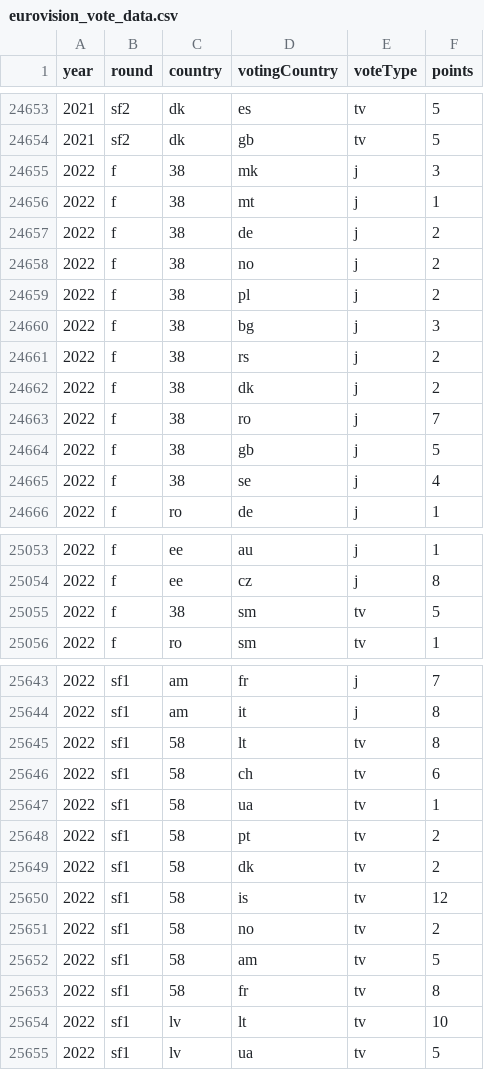
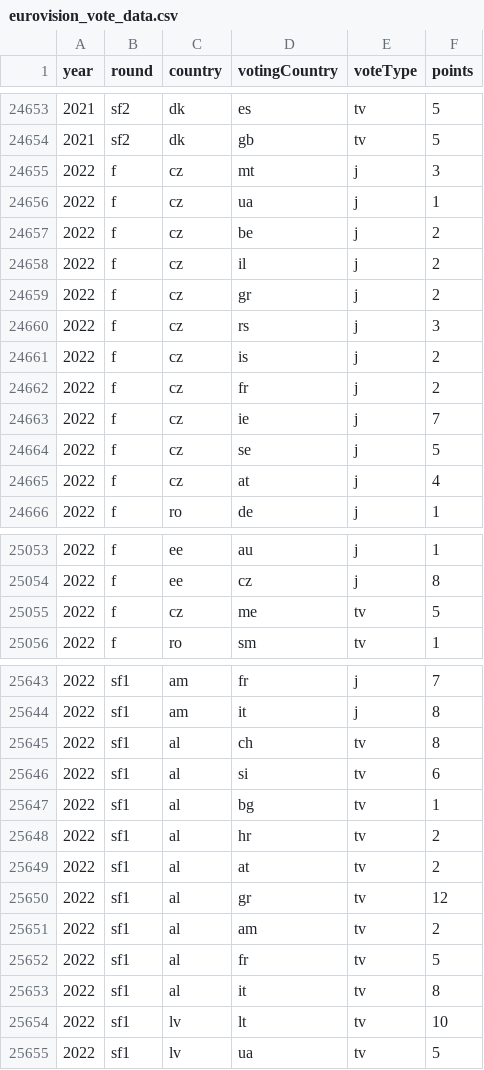
Before and after one commit to jekrch/eurovision-analytics, a CSV file: data/eurovision_vote_data.csv, drawn as a sheet; only a part is shown, gaps mark what is left out; the diff covers the shown part only.

Commit message:
fix voting data

```diff
--- a/data/eurovision_vote_data.csv
+++ b/data/eurovision_vote_data.csv
@@ -24654,13 +24654,13 @@ year,round,country,votingCountry,voteType,points
 2021,sf2,dk,gb,tv,5
-2022,f,38,mk,j,3
-2022,f,38,mt,j,1
-2022,f,38,de,j,2
-2022,f,38,no,j,2
-2022,f,38,pl,j,2
-2022,f,38,bg,j,3
-2022,f,38,rs,j,2
-2022,f,38,dk,j,2
-2022,f,38,ro,j,7
-2022,f,38,gb,j,5
-2022,f,38,se,j,4
+2022,f,cz,mt,j,3
+2022,f,cz,ua,j,1
+2022,f,cz,be,j,2
+2022,f,cz,il,j,2
+2022,f,cz,gr,j,2
+2022,f,cz,rs,j,3
+2022,f,cz,is,j,2
+2022,f,cz,fr,j,2
+2022,f,cz,ie,j,7
+2022,f,cz,se,j,5
+2022,f,cz,at,j,4
 2022,f,ro,de,j,1
@@ -25054,3 +25054,3 @@ year,round,country,votingCountry,voteType,points
 2022,f,ee,cz,j,8
-2022,f,38,sm,tv,5
+2022,f,cz,me,tv,5
 2022,f,ro,sm,tv,1
@@ -25644,11 +25644,11 @@ year,round,country,votingCountry,voteType,points
 2022,sf1,am,it,j,8
-2022,sf1,58,lt,tv,8
-2022,sf1,58,ch,tv,6
-2022,sf1,58,ua,tv,1
-2022,sf1,58,pt,tv,2
-2022,sf1,58,dk,tv,2
-2022,sf1,58,is,tv,12
-2022,sf1,58,no,tv,2
-2022,sf1,58,am,tv,5
-2022,sf1,58,fr,tv,8
+2022,sf1,al,ch,tv,8
+2022,sf1,al,si,tv,6
+2022,sf1,al,bg,tv,1
+2022,sf1,al,hr,tv,2
+2022,sf1,al,at,tv,2
+2022,sf1,al,gr,tv,12
+2022,sf1,al,am,tv,2
+2022,sf1,al,fr,tv,5
+2022,sf1,al,it,tv,8
 2022,sf1,lv,lt,tv,10
```
Also changed, not shown: 1 added row, 1 removed row and 117 edited cells elsewhere in this file.
